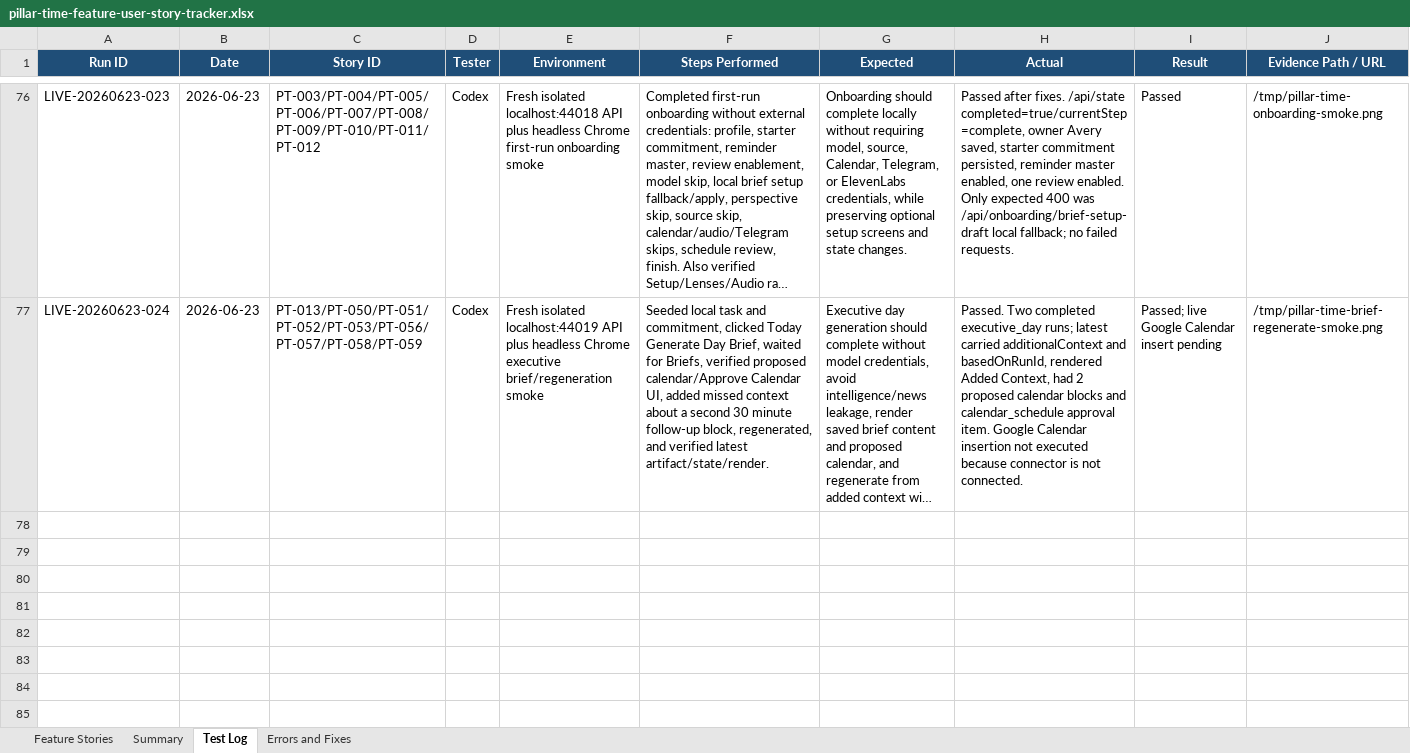
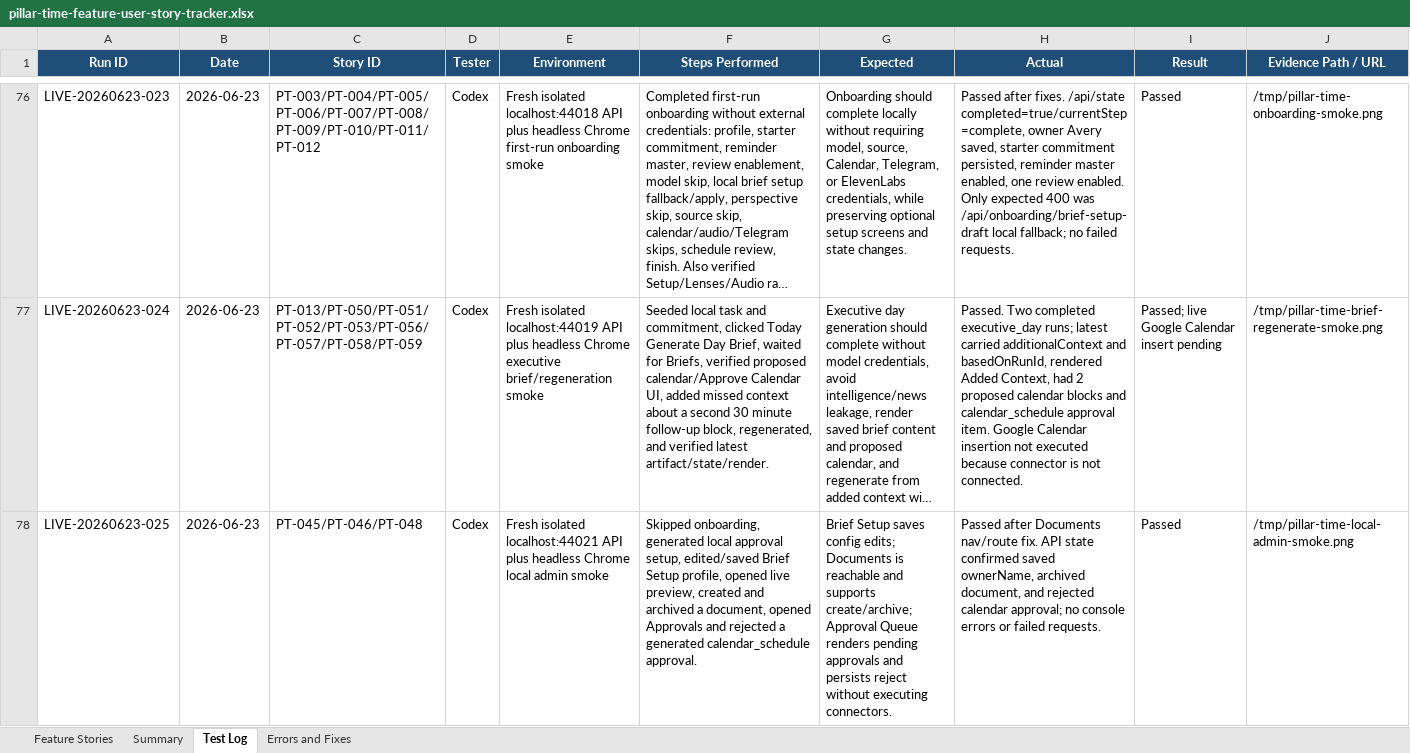
Before and after one commit to Transformation-Agency/pillar-time, an Excel workbook: docs/pillar-time-feature-user-story-tracker.xlsx, sheet Test Log, drawn as a sheet; only a part is shown, gaps mark what is left out; long unchanged cells end in …; values as stored, in another font and other column widths than the file's, no borders; rows hold the shown columns only; the diff names each change by its address in the sheet, - before the commit and + after, or states it on an @@ line.

Commit message:
Expose documents route

```diff
--- a/docs/pillar-time-feature-user-story-tracker.xlsx (sheet Test Log)
+++ b/docs/pillar-time-feature-user-story-tracker.xlsx (sheet Test Log)
+row 78: LIVE-20260623-025 | 2026-06-23 | PT-045/PT-046/PT-048 | Codex | Fresh isolated localhost:44021 API plus headless Chrome local admin smoke | Skipped onboarding, generated local approval setup, edited/saved Brief Setup profile, opened live preview, created and archived a document, opened Approvals and rejected a generated calendar_schedule approval. | Brief Setup saves config edits; Documents is reachable and supports create/archive; Approval Queue renders pending approvals and persists reject without executing connectors. | Passed after Documents nav/route fix. API state confirmed saved ownerName, archived document, and rejected calendar approval; no console errors or failed requests. | Passed | /tmp/pillar-time-local-admin-smoke.png
```
Also changed, not shown: sheet Feature Stories, sheet Errors and Fixes, sheet Summary, 1 other file.
